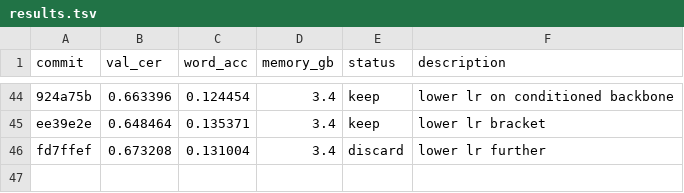
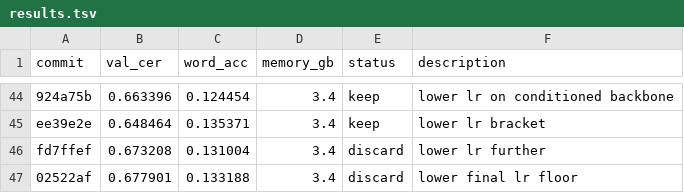
Before and after one commit to zhd36/ocr-autoresearch, a TSV file: results.tsv, drawn as a sheet; only a part is shown, gaps mark what is left out.

Commit message:
Discard experiment: lower final lr floor

```diff
--- a/results.tsv
+++ b/results.tsv
@@ -46 +46,2 @@ ee39e2e	0.648464	0.135371	3.4	keep	lower lr bracket
 fd7ffef	0.673208	0.131004	3.4	discard	lower lr further
+02522af	0.677901	0.133188	3.4	discard	lower final lr floor
```
Also changed, not shown: 1 other file.
